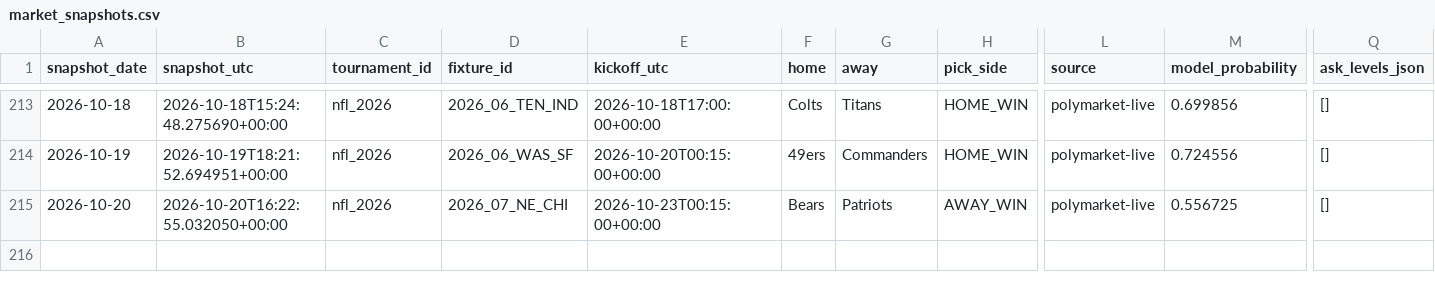
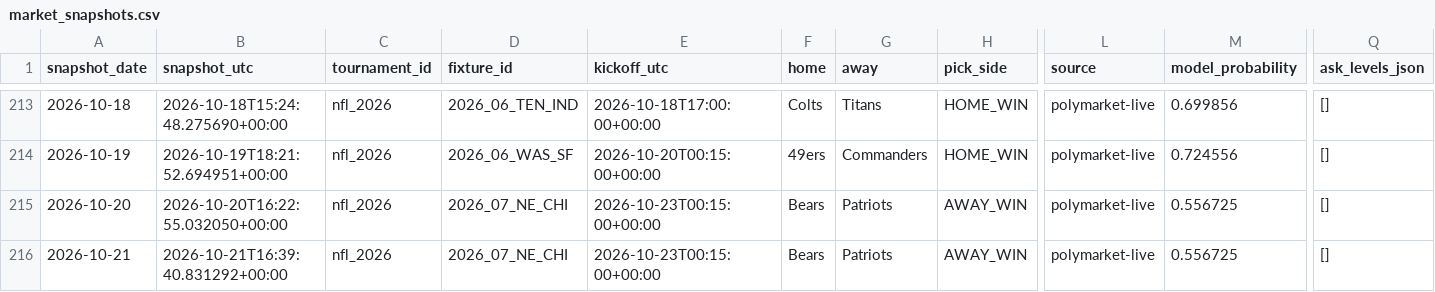
Before and after one commit to Hibra999/smart-polybets, a CSV file: data/nfl_2026/ingest/market_snapshots.csv, drawn as a sheet; only a part is shown, gaps mark what is left out; rows hold the shown columns only; the diff names each change by its address in the sheet, - before the commit and + after, or states it on an @@ line.

```diff
--- a/data/nfl_2026/ingest/market_snapshots.csv
+++ b/data/nfl_2026/ingest/market_snapshots.csv
+row 216: 2026-10-21 | 2026-10-21T16:39:40.831292+00:00 | nfl_2026 | 2026_07_NE_CHI | 2026-10-23T00:15:00+00:00 | Bears | Patriots | AWAY_WIN | polymarket-live | 0.556725 | []
```
Also changed, not shown: data/liga_mx_2026/ingest/market_snapshots.csv, 2 other files.
